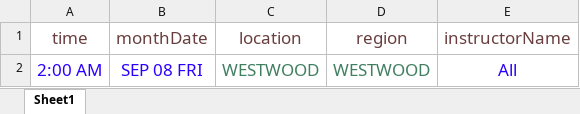
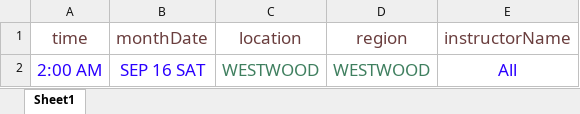
Before and after one commit to sanjiv0011/P360_UI_UserModule, an Excel workbook: ExcelData/TC_ClassRegistration.xlsx, sheet Sheet1, drawn as a sheet; values as stored, in another font and other column widths than the file's, no borders; the diff names each change by its address in the sheet, - before the commit and + after, or states it on an @@ line.

```diff
--- a/ExcelData/TC_ClassRegistration.xlsx (sheet Sheet1)
+++ b/ExcelData/TC_ClassRegistration.xlsx (sheet Sheet1)
-B2 (monthDate): SEP 08 FRI
+B2 (monthDate): SEP 16 SAT
```
Also changed, not shown: ExcelData/TC_CancelRegisterClass.xlsx, ExcelData/TC_ChangeMembership.xlsx, 47 other files.
